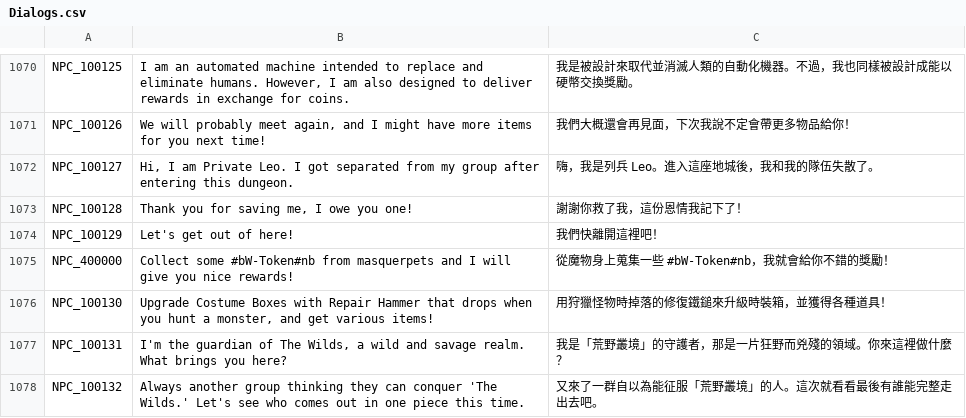
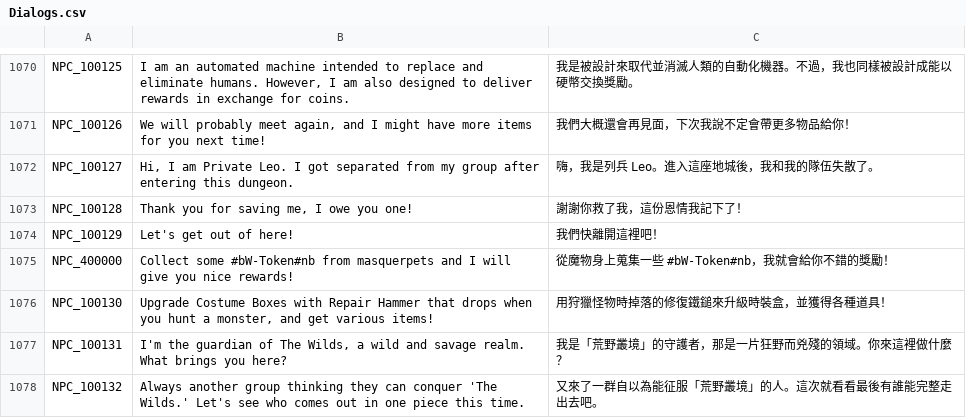
Before and after one commit to Gala-Lab/Flyff-Universe-Translations, a CSV file: Traditional_Chinese/Dialogs.csv, drawn as a sheet; only a part is shown, gaps mark what is left out.

```diff
--- a/Traditional_Chinese/Dialogs.csv
+++ b/Traditional_Chinese/Dialogs.csv
@@ -1075,3 +1075,3 @@ NPC_100129,Let's get out of here!,我們快離開這裡吧！
 NPC_400000,Collect some #bW-Token#nb from masquerpets and I will give you nice rewards!,從魔物身上蒐集一些 #bW-Token#nb，我就會給你不錯的獎勵！
-NPC_100130,"Upgrade Costume Boxes with Repair Hammer that drops when you hunt a monster, and get various items!",用狩獵怪物時掉落的修復鐵鎚來升級時裝箱，並獲得各種道具！
+NPC_100130,"Upgrade Costume Boxes with Repair Hammer that drops when you hunt a monster, and get various items!",用狩獵怪物時掉落的修復鐵鎚來升級時裝盒，並獲得各種道具！
 NPC_100131,"I'm the guardian of The Wilds, a wild and savage realm. What brings you here?",我是「荒野叢境」的守護者，那是一片狂野而兇殘的領域。你來這裡做什麼？
```
Also changed, not shown: Traditional_Chinese/CashShop.csv, Traditional_Chinese/UI.csv, 3 other files.
